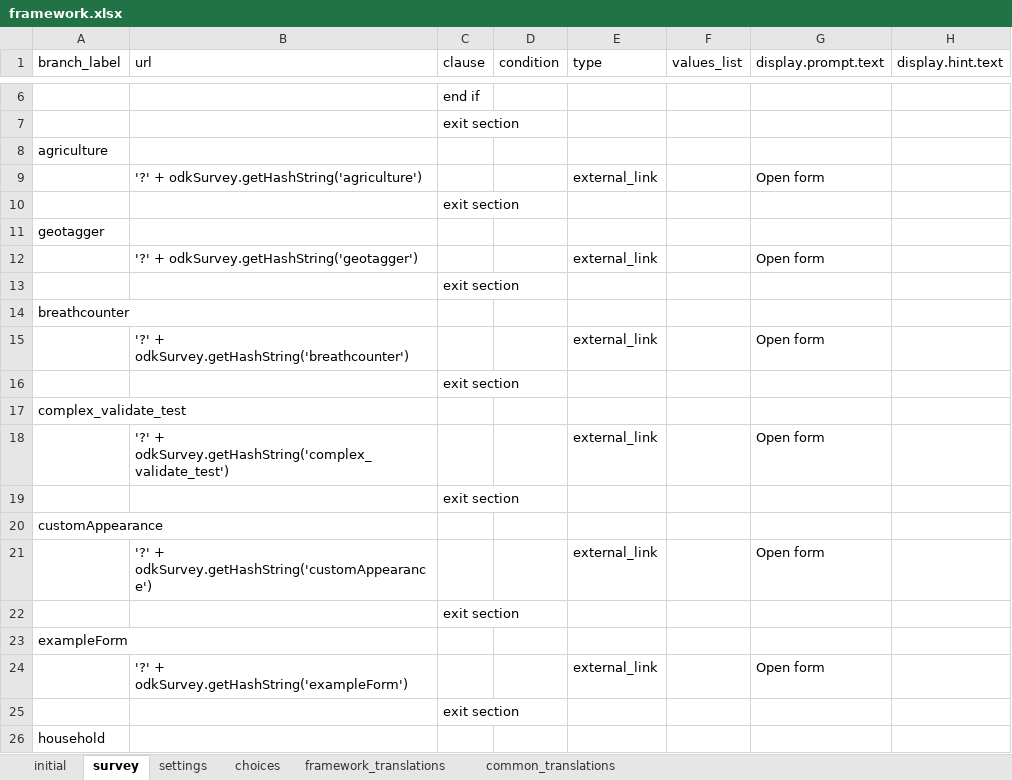
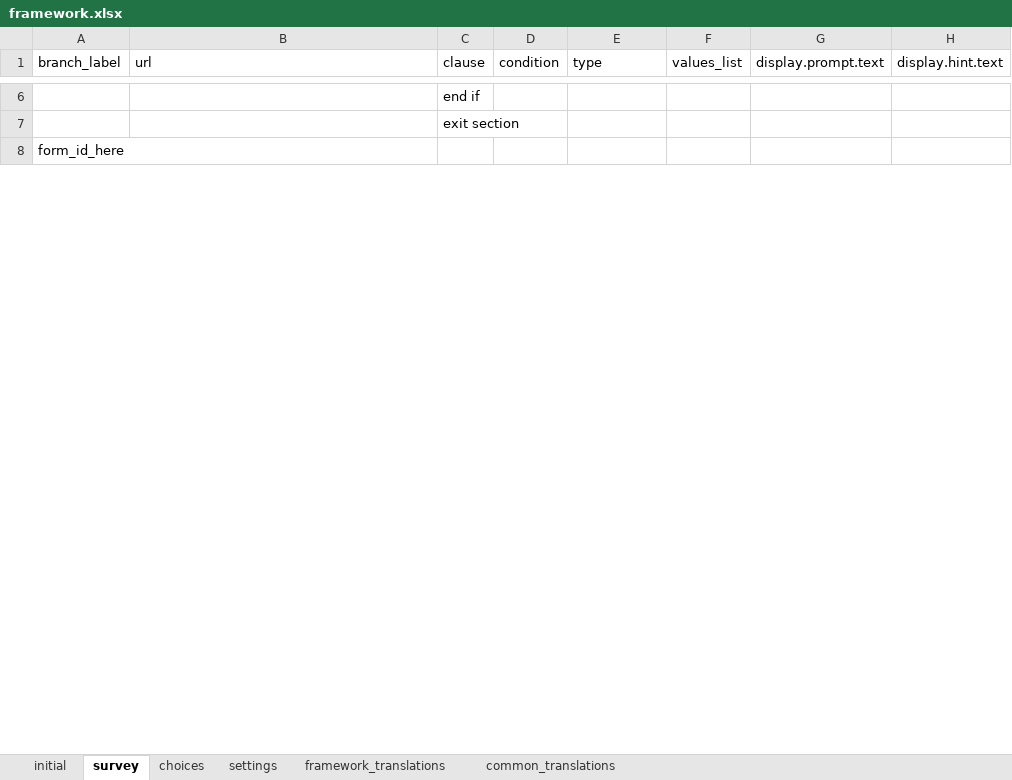
Before and after one commit to odk-x/app-designer, an Excel workbook: app/config/assets/framework/forms/framework/framework.xlsx, sheet survey, drawn as a sheet; only a part is shown, gaps mark what is left out; values as stored, in another font and other column widths than the file's, no borders; the diff covers the shown part only; the diff names each change by its address in the sheet, - before the commit and + after, or states it on an @@ line.

Commit message:
Fix: Redesign form navigation for ODK-X Survey

```diff
--- a/app/config/assets/framework/forms/framework/framework.xlsx (sheet survey)
+++ b/app/config/assets/framework/forms/framework/framework.xlsx (sheet survey)
@@ sheet tab order changed: initial | survey | choices | settings | framework_translations | common_translations @@
-A8 (branch_label): agriculture
+A8 (branch_label): form_id_here
-row 9:  | '?' + odkSurvey.getHashString('agriculture') |  |  | external_link |  | Open form
-row 10:  |  | exit section
-row 11: geotagger
-row 12:  | '?' + odkSurvey.getHashString('geotagger') |  |  | external_link |  | Open form
-row 13:  |  | exit section
-row 14: breathcounter
-row 15:  | '?' + odkSurvey.getHashString('breathcounter') |  |  | external_link |  | Open form
-row 16:  |  | exit section
-row 17: complex_validate_test
-row 18:  | '?' + odkSurvey.getHashString('complex_validate_test') |  |  | external_link |  | Open form
-row 19:  |  | exit section
-row 20: customAppearance
-row 21:  | '?' + odkSurvey.getHashString('customAppearance') |  |  | external_link |  | Open form
-row 22:  |  | exit section
-row 23: exampleForm
-row 24:  | '?' + odkSurvey.getHashString('exampleForm') |  |  | external_link |  | Open form
-row 25:  |  | exit section
-row 26: household
```
Also changed, not shown: 60 removed rows and 1 edited cell elsewhere in this sheet, sheet choices, sheet settings, 16 other files.
